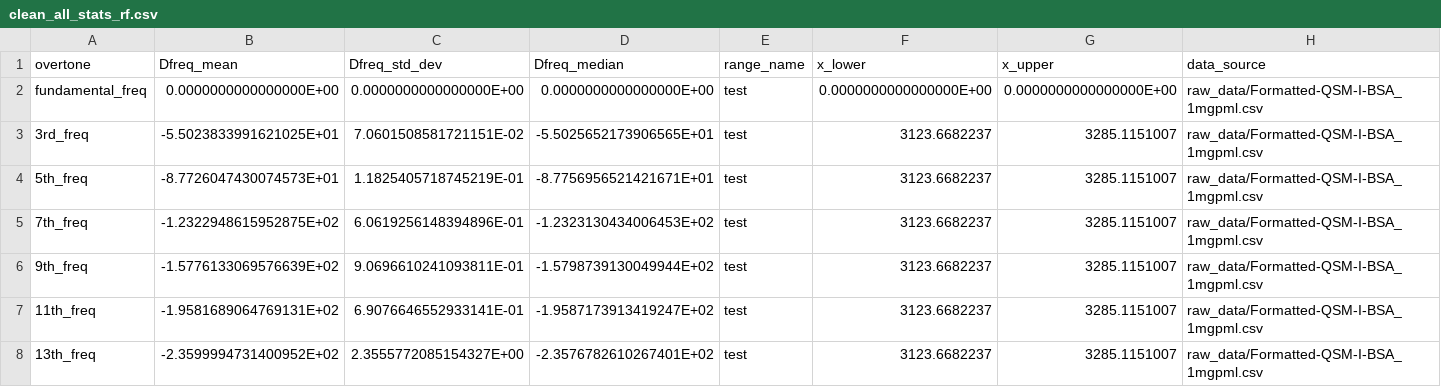
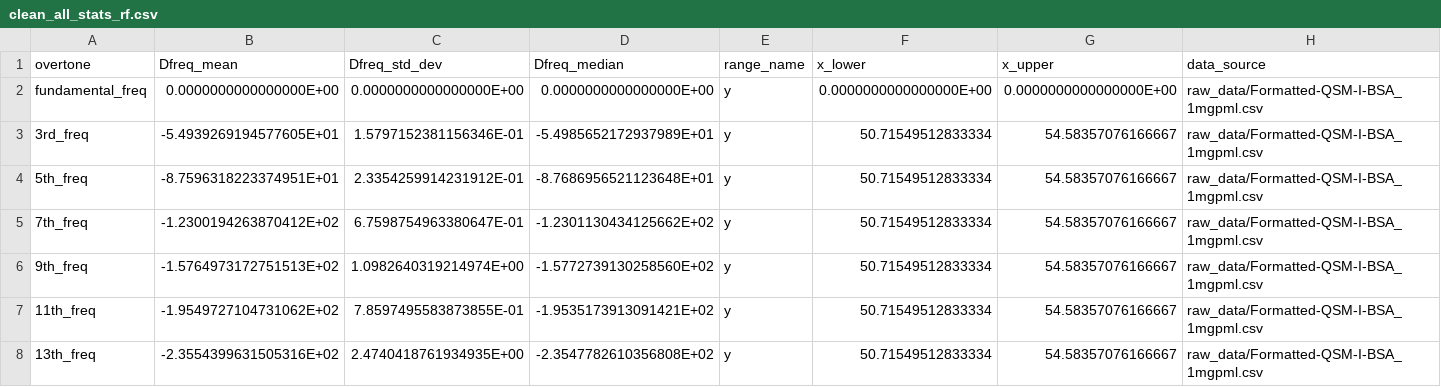
Before and after one commit to b-pardi/pyQCM, a CSV file: selected_ranges/clean_all_stats_rf.csv, drawn as a sheet.

```diff
--- a/selected_ranges/clean_all_stats_rf.csv
+++ b/selected_ranges/clean_all_stats_rf.csv
@@ -1,8 +1,8 @@
 overtone,Dfreq_mean,Dfreq_std_dev,Dfreq_median,range_name,x_lower,x_upper,data_source
-fundamental_freq,0.0000000000000000E+00,0.0000000000000000E+00,0.0000000000000000E+00,test,0.0000000000000000E+00,0.0000000000000000E+00,raw_data/Formatted-QSM-I-BSA_1mgpml.csv
-3rd_freq,-5.5023833991621025E+01,7.0601508581721151E-02,-5.5025652173906565E+01,test,3123.6682237,3285.1151007,raw_data/Formatted-QSM-I-BSA_1mgpml.csv
-5th_freq,-8.7726047430074573E+01,1.1825405718745219E-01,-8.7756956521421671E+01,test,3123.6682237,3285.1151007,raw_data/Formatted-QSM-I-BSA_1mgpml.csv
-7th_freq,-1.2322948615952875E+02,6.0619256148394896E-01,-1.2323130434006453E+02,test,3123.6682237,3285.1151007,raw_data/Formatted-QSM-I-BSA_1mgpml.csv
-9th_freq,-1.5776133069576639E+02,9.0696610241093811E-01,-1.5798739130049944E+02,test,3123.6682237,3285.1151007,raw_data/Formatted-QSM-I-BSA_1mgpml.csv
-11th_freq,-1.9581689064769131E+02,6.9076646552933141E-01,-1.9587173913419247E+02,test,3123.6682237,3285.1151007,raw_data/Formatted-QSM-I-BSA_1mgpml.csv
-13th_freq,-2.3599994731400952E+02,2.3555772085154327E+00,-2.3576782610267401E+02,test,3123.6682237,3285.1151007,raw_data/Formatted-QSM-I-BSA_1mgpml.csv
+fundamental_freq,0.0000000000000000E+00,0.0000000000000000E+00,0.0000000000000000E+00,y,0.0000000000000000E+00,0.0000000000000000E+00,raw_data/Formatted-QSM-I-BSA_1mgpml.csv
+3rd_freq,-5.4939269194577605E+01,1.5797152381156346E-01,-5.4985652172937989E+01,y,50.71549512833334,54.58357076166667,raw_data/Formatted-QSM-I-BSA_1mgpml.csv
+5th_freq,-8.7596318223374951E+01,2.3354259914231912E-01,-8.7686956521123648E+01,y,50.71549512833334,54.58357076166667,raw_data/Formatted-QSM-I-BSA_1mgpml.csv
+7th_freq,-1.2300194263870412E+02,6.7598754963380647E-01,-1.2301130434125662E+02,y,50.71549512833334,54.58357076166667,raw_data/Formatted-QSM-I-BSA_1mgpml.csv
+9th_freq,-1.5764973172751513E+02,1.0982640319214974E+00,-1.5772739130258560E+02,y,50.71549512833334,54.58357076166667,raw_data/Formatted-QSM-I-BSA_1mgpml.csv
+11th_freq,-1.9549727104731062E+02,7.8597495583873855E-01,-1.9535173913091421E+02,y,50.71549512833334,54.58357076166667,raw_data/Formatted-QSM-I-BSA_1mgpml.csv
+13th_freq,-2.3554399631505316E+02,2.4740418761934935E+00,-2.3547782610356808E+02,y,50.71549512833334,54.58357076166667,raw_data/Formatted-QSM-I-BSA_1mgpml.csv
```
Also changed, not shown: selected_ranges/clean_all_stats_dis.csv, selected_ranges/crystal_thickness_output.csv, 10 other files.
